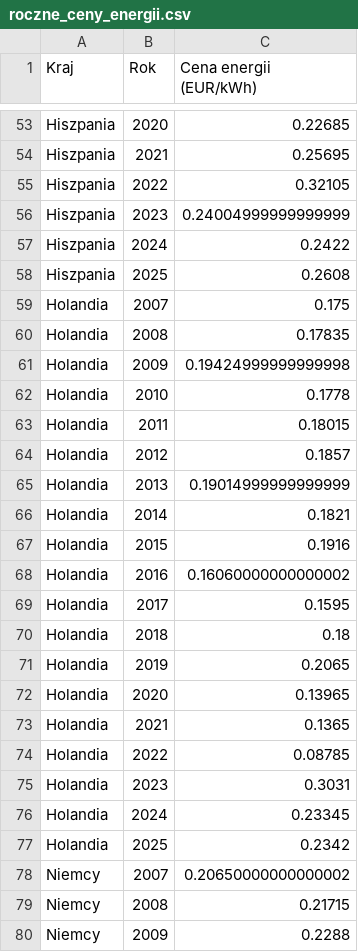
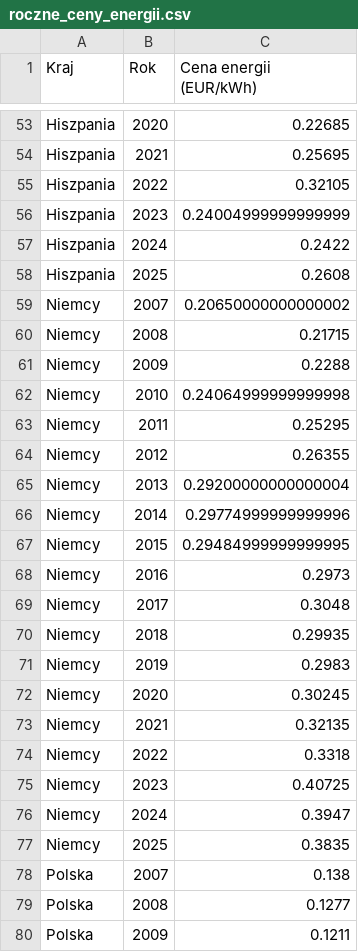
Before and after one commit to Rafal-Raczynski/Magisterka, a CSV file: Dane/Uporzadkowane_dane/roczne_ceny_energii.csv, drawn as a sheet; only a part is shown, gaps mark what is left out; the shorter side is filled out with more unchanged rows; the diff names each change by its address in the sheet, - before the commit and + after, or states it on an @@ line.

```diff
--- a/Dane/Uporzadkowane_dane/roczne_ceny_energii.csv
+++ b/Dane/Uporzadkowane_dane/roczne_ceny_energii.csv
-row 59: Holandia | 2007 | 0.175
-row 60: Holandia | 2008 | 0.17835
-row 61: Holandia | 2009 | 0.19424999999999998
-row 62: Holandia | 2010 | 0.1778
-row 63: Holandia | 2011 | 0.18015
-row 64: Holandia | 2012 | 0.1857
-row 65: Holandia | 2013 | 0.19014999999999999
-row 66: Holandia | 2014 | 0.1821
-row 67: Holandia | 2015 | 0.1916
-row 68: Holandia | 2016 | 0.16060000000000002
-row 69: Holandia | 2017 | 0.1595
-row 70: Holandia | 2018 | 0.18
-row 71: Holandia | 2019 | 0.2065
-row 72: Holandia | 2020 | 0.13965
-row 73: Holandia | 2021 | 0.1365
-row 74: Holandia | 2022 | 0.08785
-row 75: Holandia | 2023 | 0.3031
-row 76: Holandia | 2024 | 0.23345
-row 77: Holandia | 2025 | 0.2342
```
Also changed, not shown: Dane/Uporzadkowane_dane/pojazdy_wszystkie_kraje.csv, Dane/Uporzadkowane_dane/roczne_aic_per_capita_real.csv, 34 other files.
